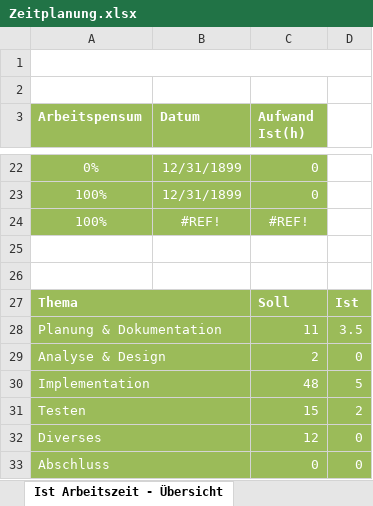
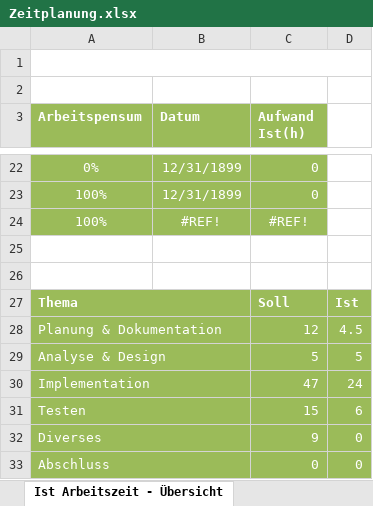
Before and after one commit to Lin004/Projects, an Excel workbook: Zeitplanung.xlsx, sheet Ist Arbeitszeit - Übersicht, drawn as a sheet; only a part is shown, gaps mark what is left out; values as stored, in another font and other column widths than the file's, no borders; charts and pictures not drawn; the diff names each change by its address in the sheet, - before the commit and + after, or states it on an @@ line.

```diff
--- a/Zeitplanung.xlsx (sheet Ist Arbeitszeit - Übersicht)
+++ b/Zeitplanung.xlsx (sheet Ist Arbeitszeit - Übersicht)
-C28 (Aufwand Ist(h)): 11
+C28 (Aufwand Ist(h)): 12
-D28: 3.5
+D28: 4.5
-C29 (Aufwand Ist(h)): 2
+C29 (Aufwand Ist(h)): 5
-D29: 0
+D29: 5
-C30 (Aufwand Ist(h)): 48
+C30 (Aufwand Ist(h)): 47
-D30: 5
+D30: 24
-D31: 2
+D31: 6
-C32 (Aufwand Ist(h)): 12
+C32 (Aufwand Ist(h)): 9
```
Also changed, not shown: sheet IPA Zeitplanung, charts or pictures, 1 other file.
